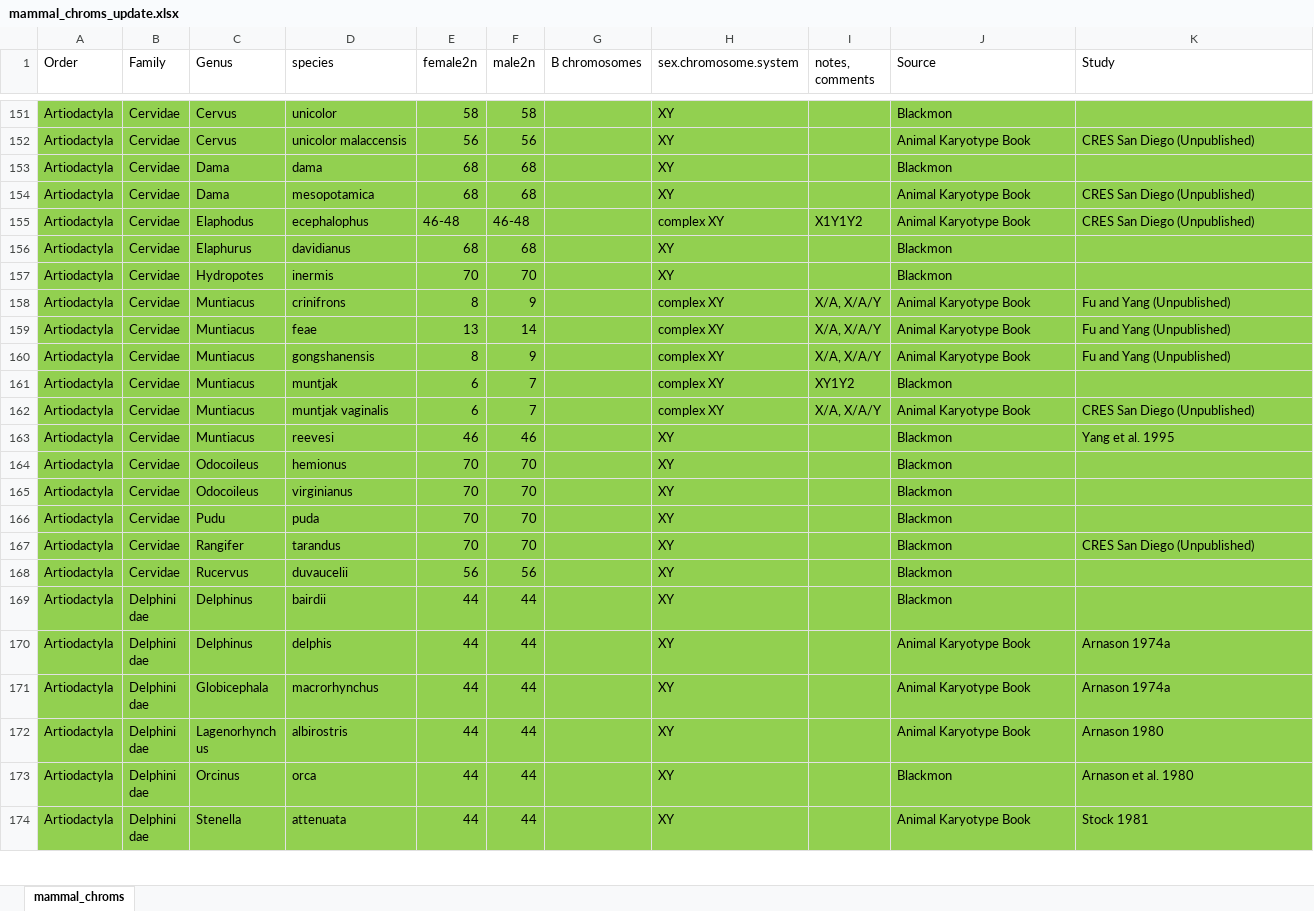
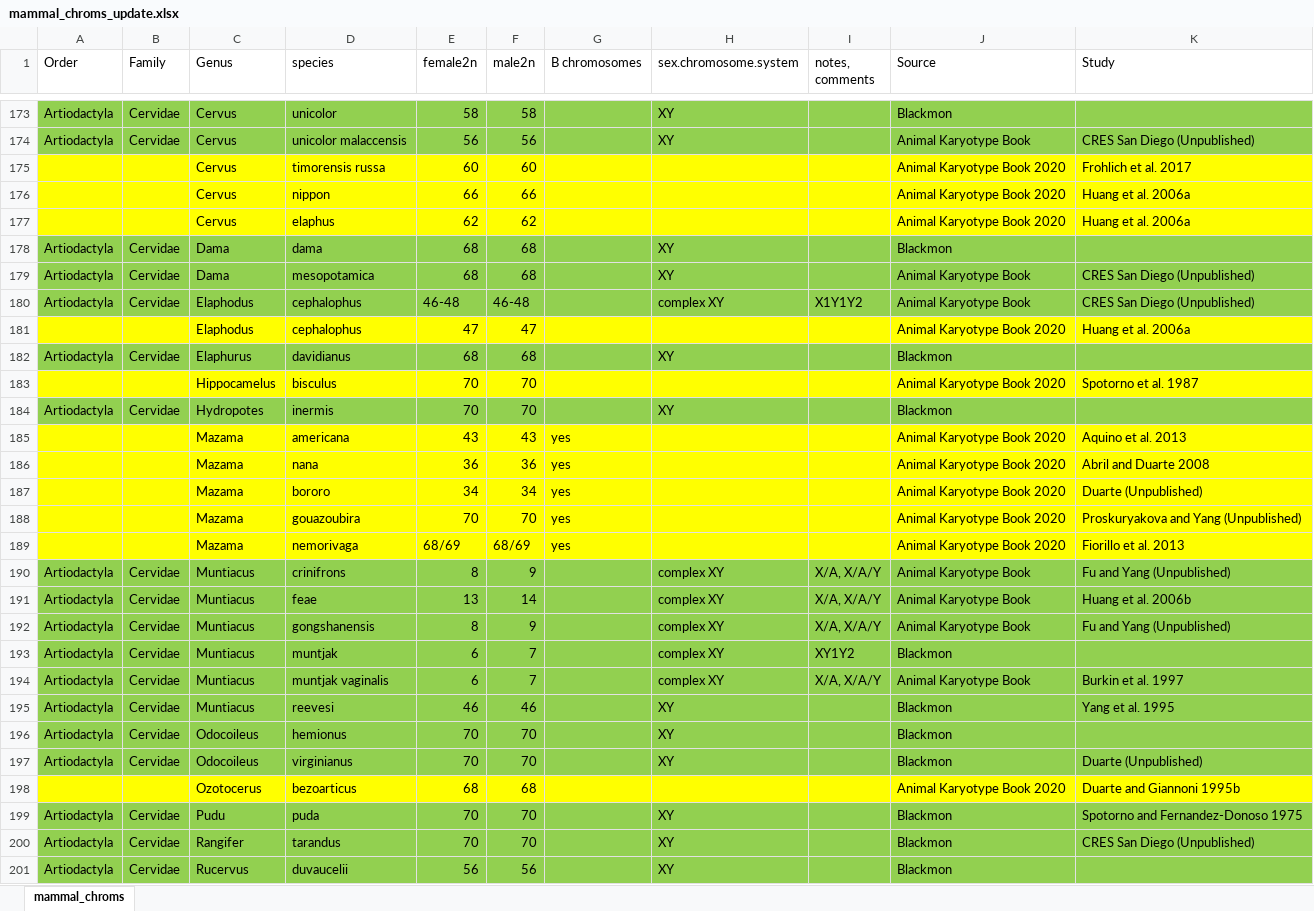
Before and after one commit to coleoguy/pfsa, an Excel workbook: clades/mammalia/data/mammal_chroms_update.xlsx, sheet mammal_chroms, drawn as a sheet; only a part is shown, gaps mark what is left out; the shorter side is filled out with more unchanged rows; values as stored, in another font and other column widths than the file's, no borders; addresses are those after the commit; the diff covers the shown part only; the diff names each change by its address in the sheet, - before the commit and + after, or states it on an @@ line.

Commit message:
Update mammal_chroms_update.xlsx

```diff
--- a/clades/mammalia/data/mammal_chroms_update.xlsx (sheet mammal_chroms)
+++ b/clades/mammalia/data/mammal_chroms_update.xlsx (sheet mammal_chroms)
+row 175:  |  | Cervus | timorensis russa | 60 | 60 |  |  |  | Animal Karyotype Book 2020 | Frohlich et al. 2017
+row 176:  |  | Cervus | nippon | 66 | 66 |  |  |  | Animal Karyotype Book 2020 | Huang et al. 2006a
+row 177:  |  | Cervus | elaphus | 62 | 62 |  |  |  | Animal Karyotype Book 2020 | Huang et al. 2006a
-D180 (species): ecephalophus
+D180 (species): cephalophus
+row 181:  |  | Elaphodus | cephalophus | 47 | 47 |  |  |  | Animal Karyotype Book 2020 | Huang et al. 2006a
+row 183:  |  | Hippocamelus | bisculus | 70 | 70 |  |  |  | Animal Karyotype Book 2020 | Spotorno et al. 1987
+row 185:  |  | Mazama | americana | 43 | 43 | yes |  |  | Animal Karyotype Book 2020 | Aquino et al. 2013
+row 186:  |  | Mazama | nana | 36 | 36 | yes |  |  | Animal Karyotype Book 2020 | Abril and Duarte 2008
+row 187:  |  | Mazama | bororo | 34 | 34 | yes |  |  | Animal Karyotype Book 2020 | Duarte (Unpublished)
+row 188:  |  | Mazama | gouazoubira | 70 | 70 | yes |  |  | Animal Karyotype Book 2020 | Proskuryakova and Yang (Unpublished)
+row 189:  |  | Mazama | nemorivaga | 68/69 | 68/69 | yes |  |  | Animal Karyotype Book 2020 | Fiorillo et al. 2013
-K191 (Study): Fu and Yang (Unpublished)
+K191 (Study): Huang et al. 2006b
-K194 (Study): CRES San Diego (Unpublished)
+K194 (Study): Burkin et al. 1997
-K197 (Study): (empty)
+K197 (Study): Duarte (Unpublished)
+row 198:  |  | Ozotocerus | bezoarticus | 68 | 68 |  |  |  | Animal Karyotype Book 2020 | Duarte and Giannoni 1995b
-K199 (Study): (empty)
+K199 (Study): Spotorno and Fernandez-Donoso 1975
```
Also changed, not shown: 64 added rows, 2 removed rows, 65 edited cells and cell formats elsewhere in this sheet.
